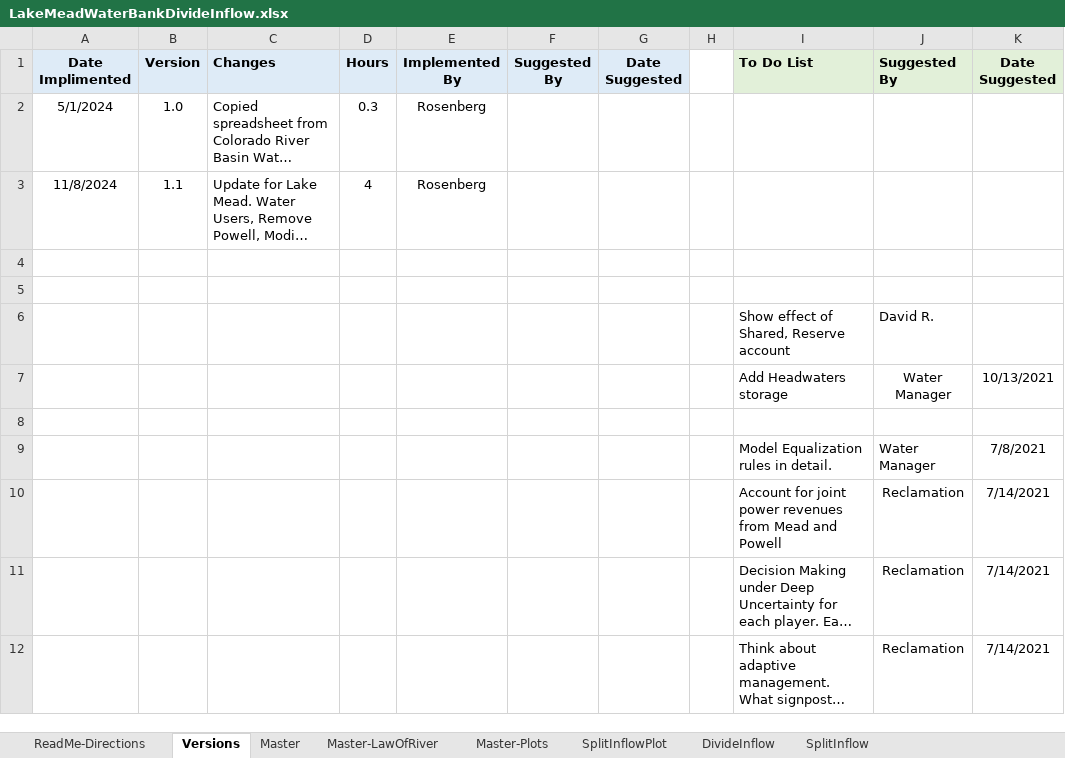
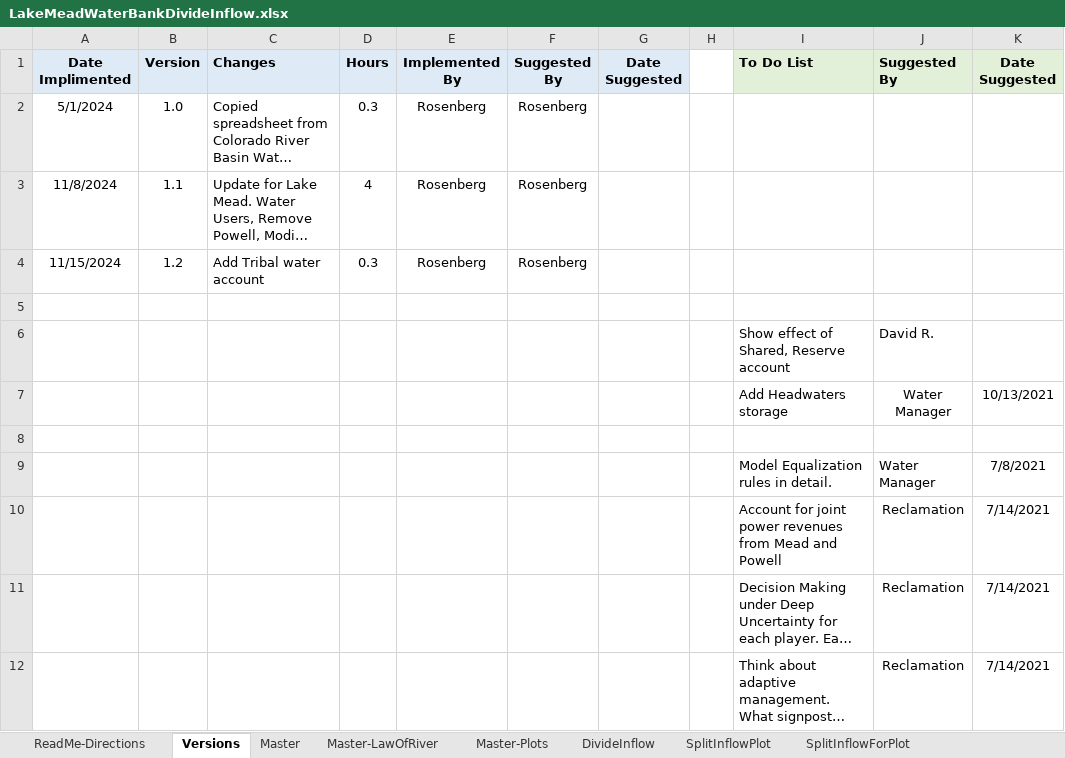
Before and after one commit to dzeke/ColoradoRiverCollaborate, an Excel workbook: LakeMeadWaterBankDivideInflow/LakeMeadWaterBankDivideInflow.xlsx, sheet Versions, drawn as a sheet; long unchanged cells end in …; values as stored, in another font and other column widths than the file's, no borders; the diff names each change by its address in the sheet, - before the commit and + after, or states it on an @@ line.

Commit message:
Add optional Tribal water account

```diff
--- a/LakeMeadWaterBankDivideInflow/LakeMeadWaterBankDivideInflow.xlsx (sheet Versions)
+++ b/LakeMeadWaterBankDivideInflow/LakeMeadWaterBankDivideInflow.xlsx (sheet Versions)
-sheet tab: SplitInflow
+sheet tab: SplitInflowForPlot
@@ sheet tab order changed: ReadMe-Directions | Versions | Master | Master-LawOfRiver | Master-Plots | DivideInflow | SplitInflowPlot | SplitInflowForPlot @@
-F2:F3 (Suggested By): (empty)
+F2:F3 (Suggested By): Rosenberg
-row 4: (empty)
+row 4: 11/15/2024 | 1.2 | Add Tribal water account | 0.3 | Rosenberg | Rosenberg
```
Also changed, not shown: sheet Master-LawOfRiver, sheet Master, sheet ReadMe-Directions, sheet SplitInflowForPlot, formulas that keep their value, hidden cells, charts or pictures.
